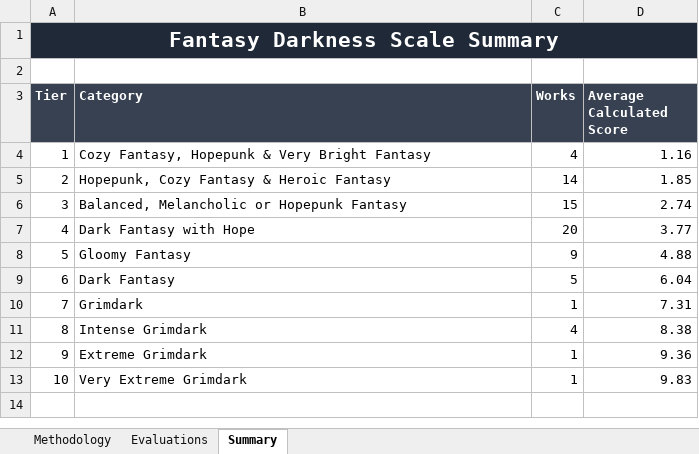
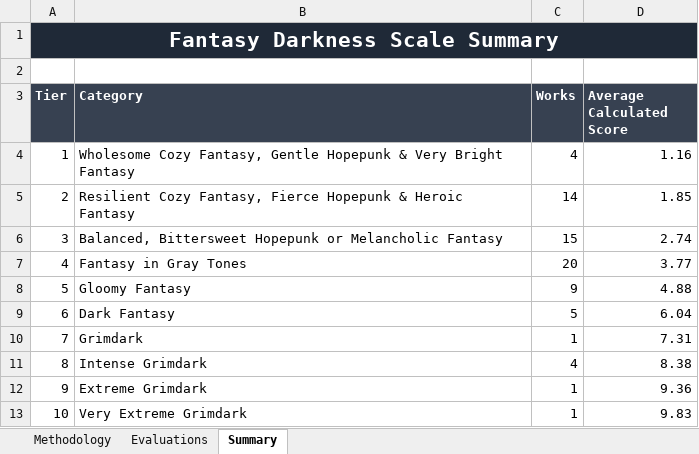
Before and after one commit to refo44/fantasy-darkness-scale, an Excel workbook: Fantasy_Grimdark_Scale_Fully_Scored.xlsx, sheet Summary, drawn as a sheet; values as stored, in another font and other column widths than the file's, no borders; charts and pictures not drawn; the diff names each change by its address in the sheet, - before the commit and + after, or states it on an @@ line.

Commit message:
Sync tier category names to current site titles
Methodology, Summary, and Evaluations (Category column, 53 rows
across tiers 1-4) still had the pre-iteration tier names from before
all the title changes made directly on the live site. Tiers 5-10 were
already correct (never renamed). No effect on any score or formula --
Category is descriptive only.

```diff
--- a/Fantasy_Grimdark_Scale_Fully_Scored.xlsx (sheet Summary)
+++ b/Fantasy_Grimdark_Scale_Fully_Scored.xlsx (sheet Summary)
-B4 (Category): Cozy Fantasy, Hopepunk &…
+B4 (Category): Wholesome Cozy Fantasy, Gentle Hopepunk &…
-B5 (Category): Hopepunk, Cozy Fantasy & Heroic…
+B5 (Category): Resilient Cozy Fantasy, Fierce Hopepunk & Heroic…
-B6 (Category): Balanced, Melancholic or Hopepunk Fantasy
+B6 (Category): Balanced, Bittersweet Hopepunk or Melancholic Fantasy
-B7 (Category): Dark Fantasy with Hope
+B7 (Category): Fantasy in Gray Tones
```
Also changed, not shown: sheet Evaluations, sheet Methodology, charts or pictures.
